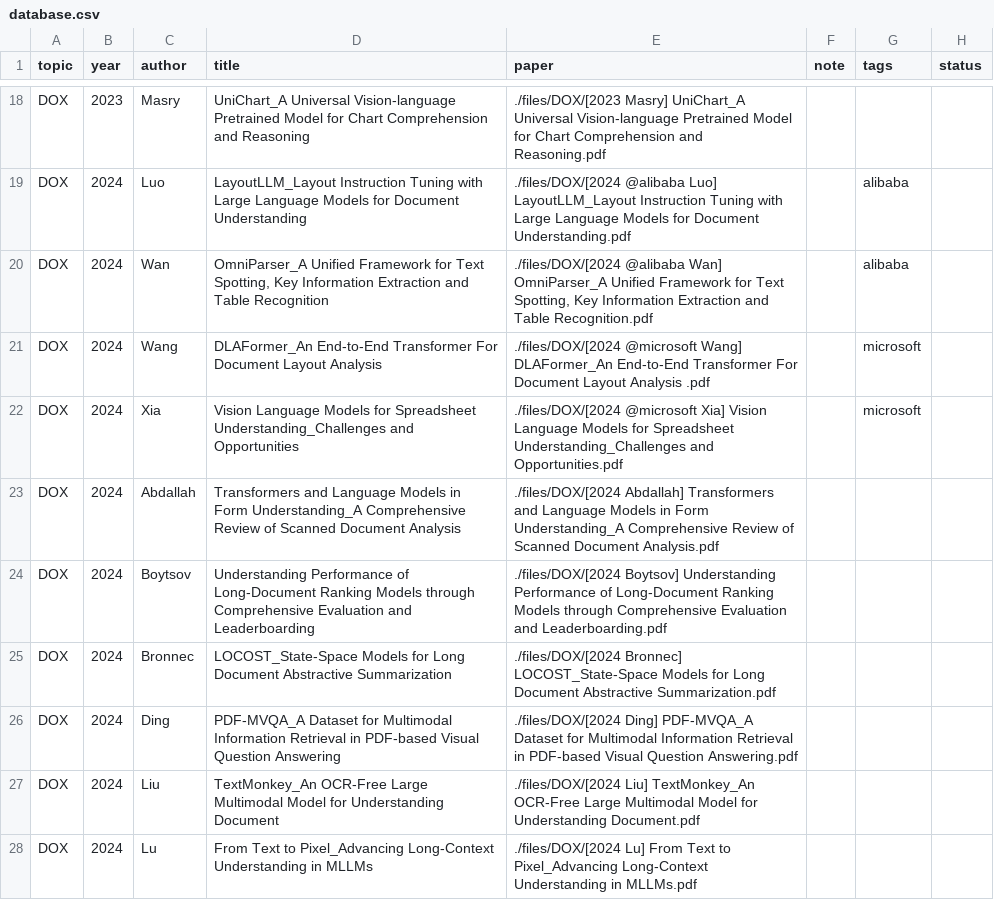
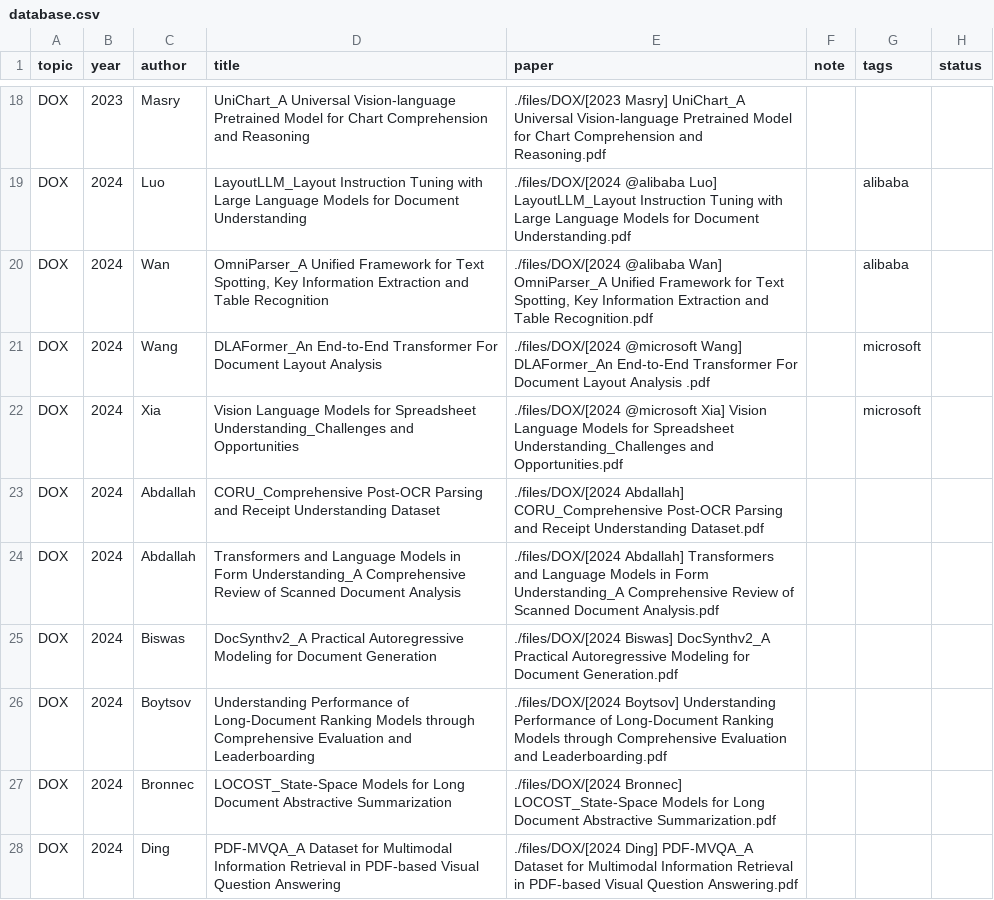
Before and after one commit to Gwanbou/Papers, a CSV file: automation/database.csv, drawn as a sheet; only a part is shown, gaps mark what is left out; the shorter side is filled out with more unchanged rows; the diff covers the shown part only; the diff names each change by its address in the sheet, - before the commit and + after, or states it on an @@ line.

```diff
--- a/automation/database.csv
+++ b/automation/database.csv
+row 23: DOX | 2024 | Abdallah | CORU_Comprehensive Post-OCR Parsing and Receipt Understanding Dataset | ./files/DOX/[2024 Abdallah] CORU_Comprehensive Post-OCR Parsing and Receipt Understanding Dataset.pdf
+row 25: DOX | 2024 | Biswas | DocSynthv2_A Practical Autoregressive Modeling for Document Generation | ./files/DOX/[2024 Biswas] DocSynthv2_A Practical Autoregressive Modeling for Document Generation.pdf
```
Also changed, not shown: 5 added rows elsewhere in this file, 1 other file.
